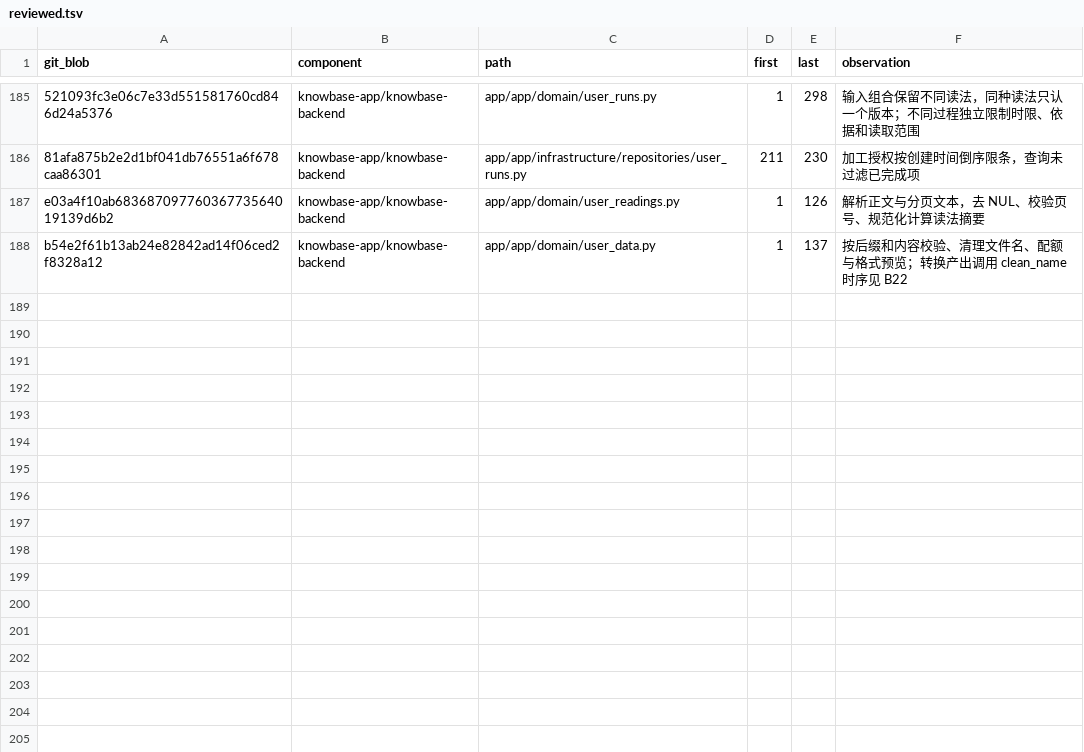
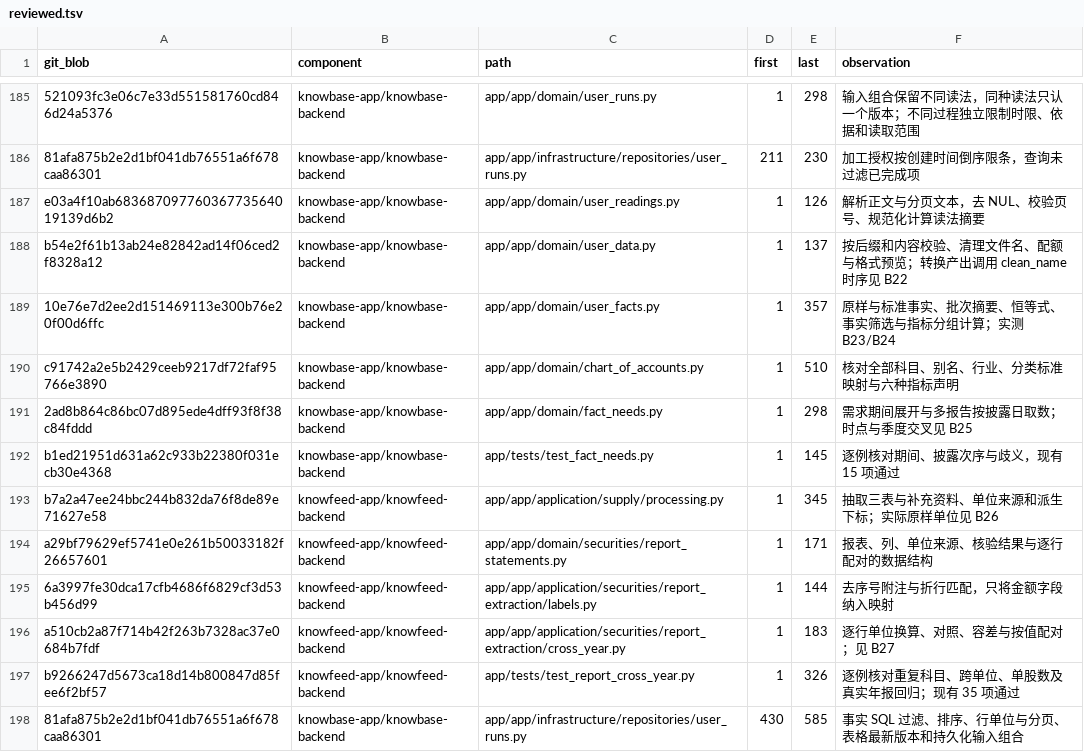
Before and after one commit to sunmoonlion/sunmoonun, a TSV file: scripts/results/2026-11-26-Luna十八组件逐行审查/reviewed.tsv, drawn as a sheet; only a part is shown, gaps mark what is left out.

```diff
--- a/scripts/results/2026-11-26-Luna十八组件逐行审查/reviewed.tsv
+++ b/scripts/results/2026-11-26-Luna十八组件逐行审查/reviewed.tsv
@@ -188 +188,11 @@ e03a4f10ab68368709776036773564019139d6b2	knowbase-app/knowbase-backend	app/app/d
 b54e2f61b13ab24e82842ad14f06ced2f8328a12	knowbase-app/knowbase-backend	app/app/domain/user_data.py	1	137	按后缀和内容校验、清理文件名、配额与格式预览；转换产出调用 clean_name 时序见 B22
+10e76e7d2ee2d151469113e300b76e20f00d6ffc	knowbase-app/knowbase-backend	app/app/domain/user_facts.py	1	357	原样与标准事实、批次摘要、恒等式、事实筛选与指标分组计算；实测 B23/B24
+c91742a2e5b2429ceeb9217df72faf95766e3890	knowbase-app/knowbase-backend	app/app/domain/chart_of_accounts.py	1	510	核对全部科目、别名、行业、分类标准映射与六种指标声明
+2ad8b864c86bc07d895ede4dff93f8f38c84fddd	knowbase-app/knowbase-backend	app/app/domain/fact_needs.py	1	298	需求期间展开与多报告按披露日取数；时点与季度交叉见 B25
+b1ed21951d631a62c933b22380f031ecb30e4368	knowbase-app/knowbase-backend	app/tests/test_fact_needs.py	1	145	逐例核对期间、披露次序与歧义，现有 15 项通过
+b7a2a47ee24bbc244b832da76f8de89e71627e58	knowfeed-app/knowfeed-backend	app/app/application/supply/processing.py	1	345	抽取三表与补充资料、单位来源和派生下标；实际原样单位见 B26
+a29bf79629ef5741e0e261b50033182f26657601	knowfeed-app/knowfeed-backend	app/app/domain/securities/report_statements.py	1	171	报表、列、单位来源、核验结果与逐行配对的数据结构
+6a3997fe30dca17cfb4686f6829cf3d53b456d99	knowfeed-app/knowfeed-backend	app/app/application/securities/report_extraction/labels.py	1	144	去序号附注与折行匹配，只将金额字段纳入映射
+a510cb2a87f714b42f263b7328ac37e0684b7fdf	knowfeed-app/knowfeed-backend	app/app/application/securities/report_extraction/cross_year.py	1	183	逐行单位换算、对照、容差与按值配对；见 B27
+b9266247d5673ca18d14b800847d85fee6f2bf57	knowfeed-app/knowfeed-backend	app/tests/test_report_cross_year.py	1	326	逐例核对重复科目、跨单位、单股数及真实年报回归；现有 35 项通过
+81afa875b2e2d1bf041db76551a6f678caa86301	knowbase-app/knowbase-backend	app/app/infrastructure/repositories/user_runs.py	430	585	事实 SQL 过滤、排序、行单位与分页、表格最新版本和持久化输入组合
```
Also changed, not shown: 2 other files.
